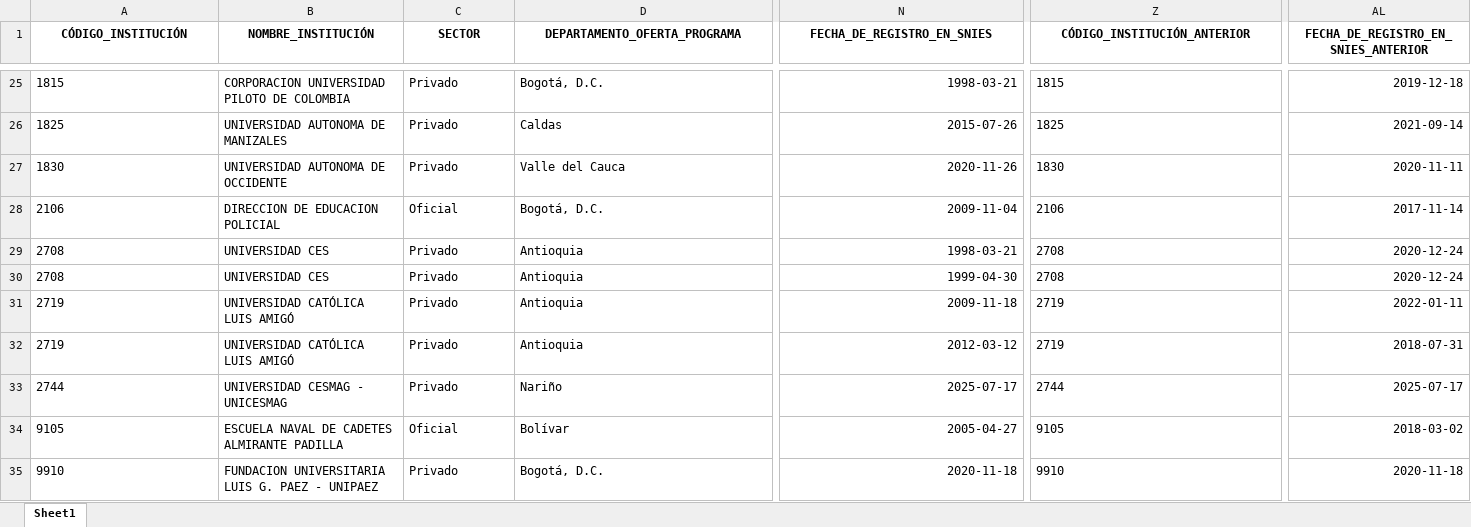
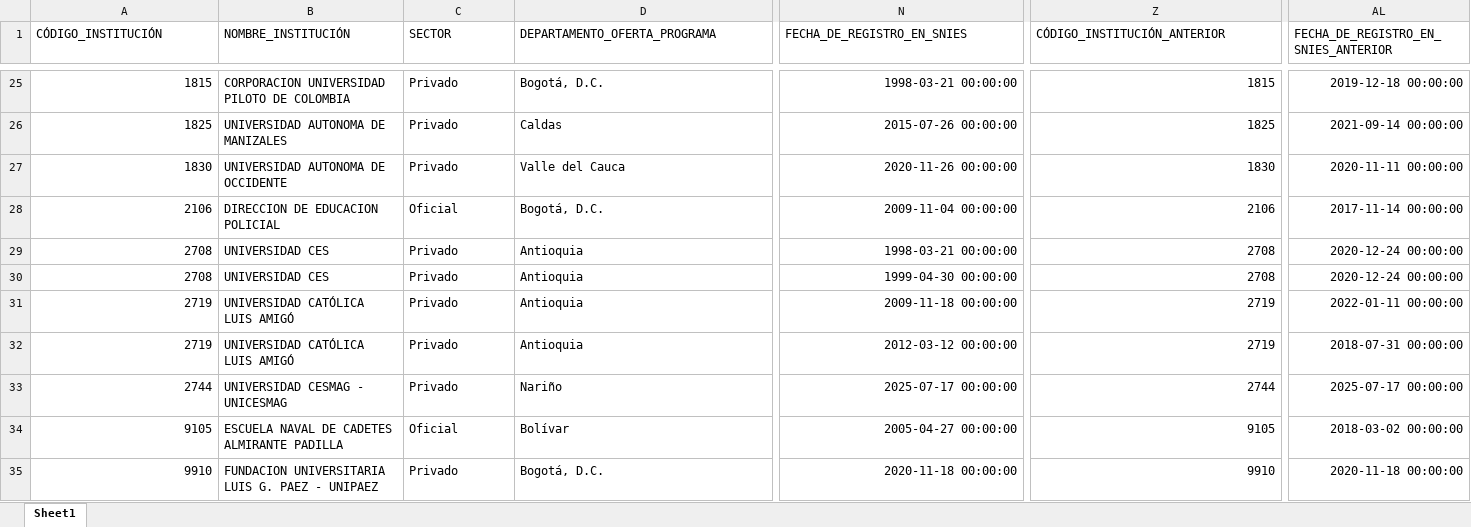
Before and after one commit to hasuarez32/SNIES-POSGRADOS, an Excel workbook: Análisis programas postgrado SNIES/Modificados posgrado.xlsx, sheet Sheet1, drawn as a sheet; only a part is shown, gaps mark what is left out; values as stored, in another font and other column widths than the file's, no borders; the diff covers the shown part only; the diff names each change by its address in the sheet, - before the commit and + after, or states it on an @@ line.

Commit message:
snies-posgrado: 2026-04-22

```diff
--- a/Análisis programas postgrado SNIES/Modificados posgrado.xlsx (sheet Sheet1)
+++ b/Análisis programas postgrado SNIES/Modificados posgrado.xlsx (sheet Sheet1)
@@ A1:AL1 bold: on → off, alignment: center → left @@
-A25:A35 alignment: left
+A25:A35 alignment: right
-N25 (FECHA_DE_REGISTRO_EN_SNIES): 1998-03-21
+N25 (FECHA_DE_REGISTRO_EN_SNIES): 1998-03-21 00:00:00
-Z25:Z35 alignment: left
+Z25:Z35 alignment: right
-AL25: 2019-12-18
+AL25: 2019-12-18 00:00:00
-N26 (FECHA_DE_REGISTRO_EN_SNIES): 2015-07-26
+N26 (FECHA_DE_REGISTRO_EN_SNIES): 2015-07-26 00:00:00
-AL26: 2021-09-14
+AL26: 2021-09-14 00:00:00
-N27 (FECHA_DE_REGISTRO_EN_SNIES): 2020-11-26
+N27 (FECHA_DE_REGISTRO_EN_SNIES): 2020-11-26 00:00:00
-AL27: 2020-11-11
+AL27: 2020-11-11 00:00:00
-N28 (FECHA_DE_REGISTRO_EN_SNIES): 2009-11-04
+N28 (FECHA_DE_REGISTRO_EN_SNIES): 2009-11-04 00:00:00
-AL28: 2017-11-14
+AL28: 2017-11-14 00:00:00
-N29 (FECHA_DE_REGISTRO_EN_SNIES): 1998-03-21
+N29 (FECHA_DE_REGISTRO_EN_SNIES): 1998-03-21 00:00:00
-AL29:AL30: 2020-12-24
+AL29:AL30: 2020-12-24 00:00:00
-N30 (FECHA_DE_REGISTRO_EN_SNIES): 1999-04-30
+N30 (FECHA_DE_REGISTRO_EN_SNIES): 1999-04-30 00:00:00
-N31 (FECHA_DE_REGISTRO_EN_SNIES): 2009-11-18
+N31 (FECHA_DE_REGISTRO_EN_SNIES): 2009-11-18 00:00:00
-AL31: 2022-01-11
+AL31: 2022-01-11 00:00:00
-N32 (FECHA_DE_REGISTRO_EN_SNIES): 2012-03-12
+N32 (FECHA_DE_REGISTRO_EN_SNIES): 2012-03-12 00:00:00
-AL32: 2018-07-31
+AL32: 2018-07-31 00:00:00
-N33 (FECHA_DE_REGISTRO_EN_SNIES): 2025-07-17
+N33 (FECHA_DE_REGISTRO_EN_SNIES): 2025-07-17 00:00:00
-AL33: 2025-07-17
+AL33: 2025-07-17 00:00:00
-N34 (FECHA_DE_REGISTRO_EN_SNIES): 2005-04-27
+N34 (FECHA_DE_REGISTRO_EN_SNIES): 2005-04-27 00:00:00
-AL34: 2018-03-02
+AL34: 2018-03-02 00:00:00
-N35 (FECHA_DE_REGISTRO_EN_SNIES): 2020-11-18
+N35 (FECHA_DE_REGISTRO_EN_SNIES): 2020-11-18 00:00:00
-AL35: 2020-11-18
+AL35: 2020-11-18 00:00:00
```
Also changed, not shown: 30 edited cells and cell formats elsewhere in this sheet, Análisis programas postgrado SNIES/Nuevos posgrado.xlsx, 2 other files.
